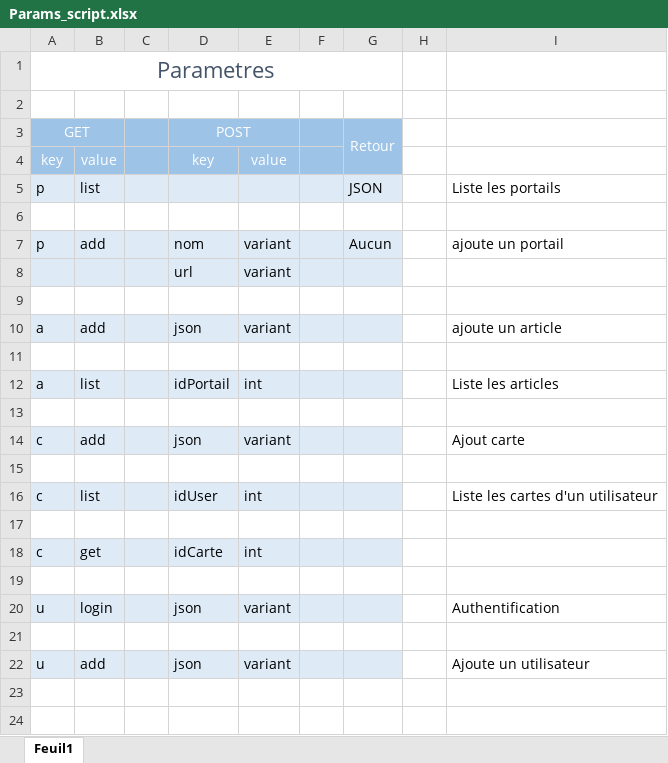
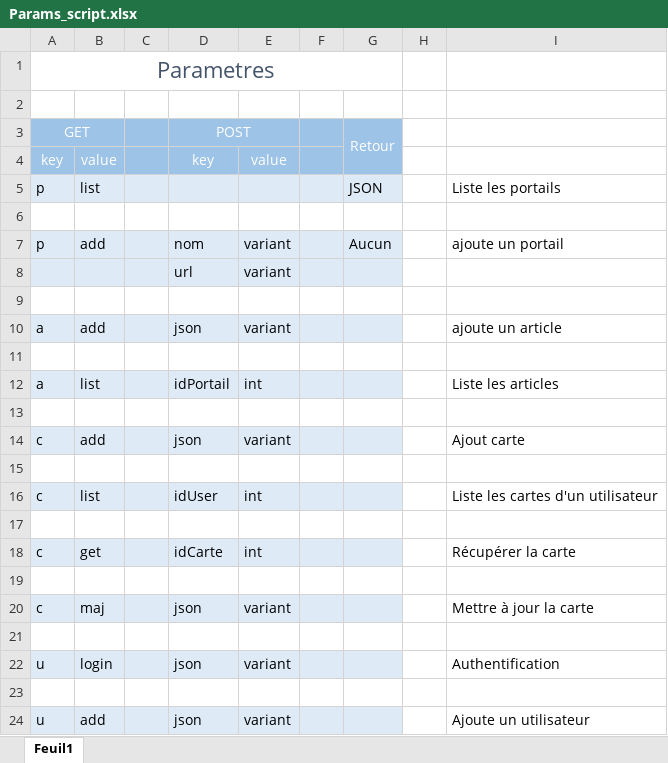
Before and after one commit to VSasyan/Octo, an Excel workbook: data/Simon/Params_script.xlsx, sheet Feuil1, drawn as a sheet; values as stored, in another font and other column widths than the file's, no borders; the diff names each change by its address in the sheet, - before the commit and + after, or states it on an @@ line.

Commit message:
MAJ excel simon

```diff
--- a/data/Simon/Params_script.xlsx (sheet Feuil1)
+++ b/data/Simon/Params_script.xlsx (sheet Feuil1)
-I18: (empty)
+I18: Récupérer la carte
+row 19: (empty)
+row 20: c | maj |  | json | variant |  |  |  | Mettre à jour la carte
```
